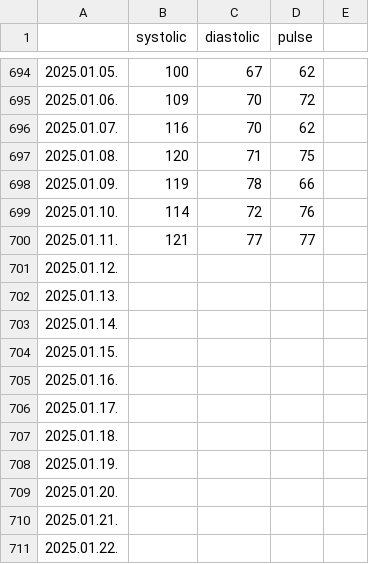
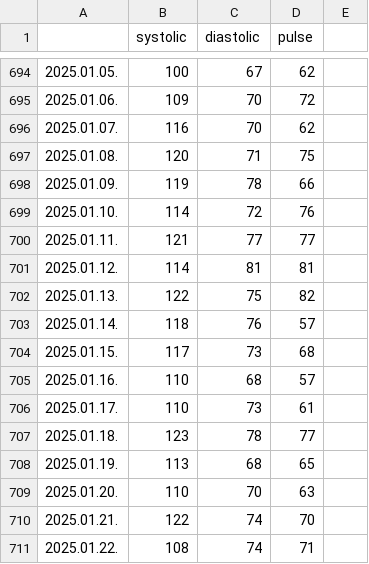
Before and after one commit to polyaktibor98/bp-visualization, a CSV file: bp_data.csv, drawn as a sheet; only a part is shown, gaps mark what is left out; the diff covers the shown part only.

Commit message:
updated bp_data.csv

```diff
--- a/bp_data.csv
+++ b/bp_data.csv
@@ -700,12 +700,12 @@
 2025.01.11.,121,77,77,,
-2025.01.12.,
-2025.01.13.,
-2025.01.14.,
-2025.01.15.,
-2025.01.16.,
-2025.01.17.,
-2025.01.18.,
-2025.01.19.,
-2025.01.20.,
-2025.01.21.,
-2025.01.22.,
+2025.01.12.,114,81,81,,
+2025.01.13.,122,75,82,,
+2025.01.14.,118,76,57,,
+2025.01.15.,117,73,68,,
+2025.01.16.,110,68,57,,
+2025.01.17.,110,73,61,,
+2025.01.18.,123,78,77,,
+2025.01.19.,113,68,65,,
+2025.01.20.,110,70,63,,
+2025.01.21.,122,74,70,,
+2025.01.22.,108,74,71,,
```
Also changed, not shown: 28 added rows and 21 edited cells elsewhere in this file.
